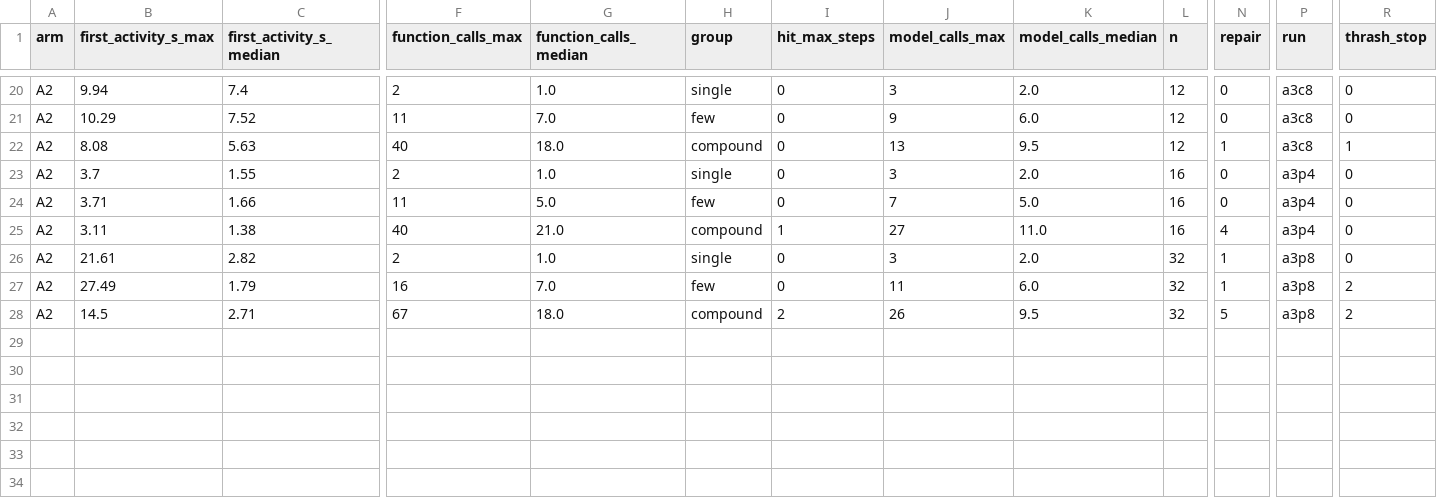
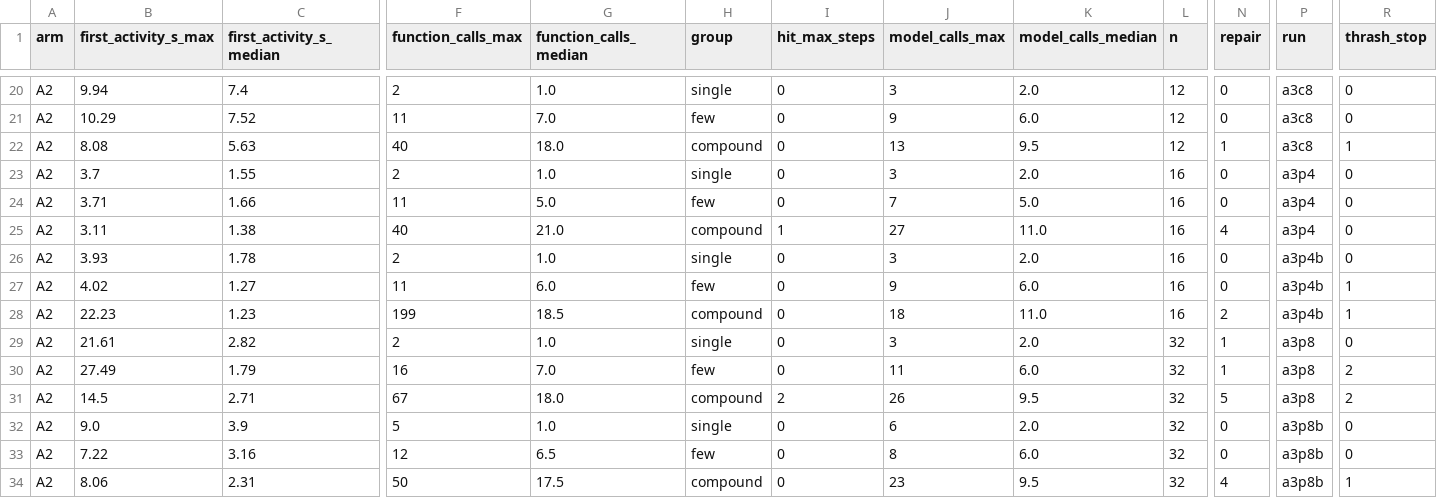
Before and after one commit to brendondgr/Mycelium, a CSV file: docs/research/experiments/EXP-2026-11-010-agent-loop-cost/data/metrics.csv, drawn as a sheet; only a part is shown, gaps mark what is left out; rows hold the shown columns only; the diff names each change by its address in the sheet, - before the commit and + after, or states it on an @@ line.

```diff
--- a/docs/research/experiments/EXP-2026-11-010-agent-loop-cost/data/metrics.csv
+++ b/docs/research/experiments/EXP-2026-11-010-agent-loop-cost/data/metrics.csv
+row 26: A2 | 3.93 | 1.78 | 2 | 1.0 | single | 0 | 3 | 2.0 | 16 | 0 | a3p4b | 0
+row 27: A2 | 4.02 | 1.27 | 11 | 6.0 | few | 0 | 9 | 6.0 | 16 | 0 | a3p4b | 1
+row 28: A2 | 22.23 | 1.23 | 199 | 18.5 | compound | 0 | 18 | 11.0 | 16 | 2 | a3p4b | 1
+row 32: A2 | 9.0 | 3.9 | 5 | 1.0 | single | 0 | 6 | 2.0 | 32 | 0 | a3p8b | 0
+row 33: A2 | 7.22 | 3.16 | 12 | 6.5 | few | 0 | 8 | 6.0 | 32 | 0 | a3p8b | 0
+row 34: A2 | 8.06 | 2.31 | 50 | 17.5 | compound | 0 | 23 | 9.5 | 32 | 4 | a3p8b | 1
```
Also changed, not shown: 30 other files.
